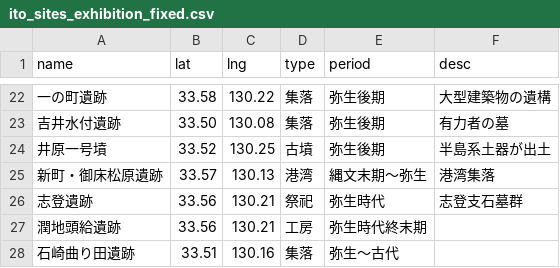
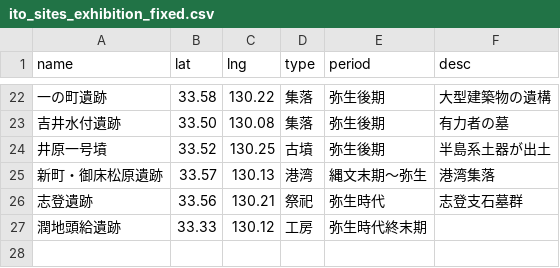
Before and after one commit to yuda0629/ito-museum-app, a CSV file: ito_sites_exhibition_fixed.csv, drawn as a sheet; only a part is shown, gaps mark what is left out.

```diff
--- a/ito_sites_exhibition_fixed.csv
+++ b/ito_sites_exhibition_fixed.csv
@@ -26,3 +26,2 @@ name,lat,lng,type,period,desc
 志登遺跡,33.56,130.21,祭祀,弥生時代,志登支石墓群
-潤地頭給遺跡,33.56,130.21,工房,弥生時代終末期
-石崎曲り田遺跡,33.51,130.16,集落,弥生〜古代
+潤地頭給遺跡,33.33,130.12,工房,弥生時代終末期
```
Also changed, not shown: 1 other file.
